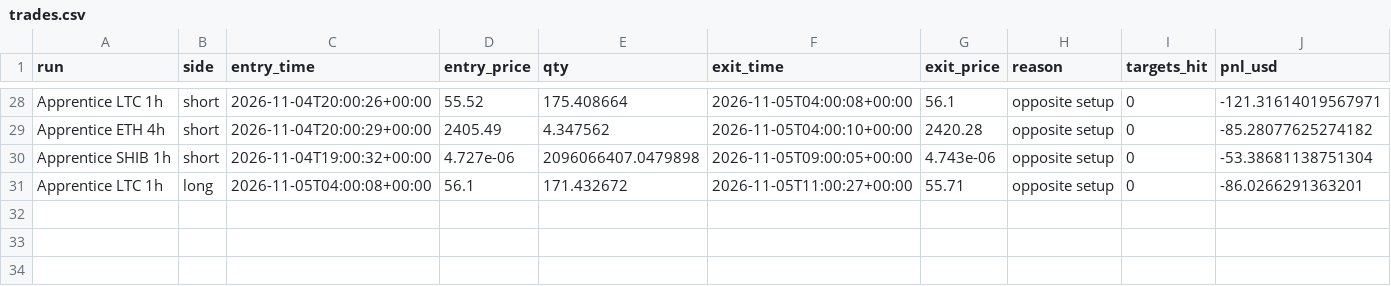
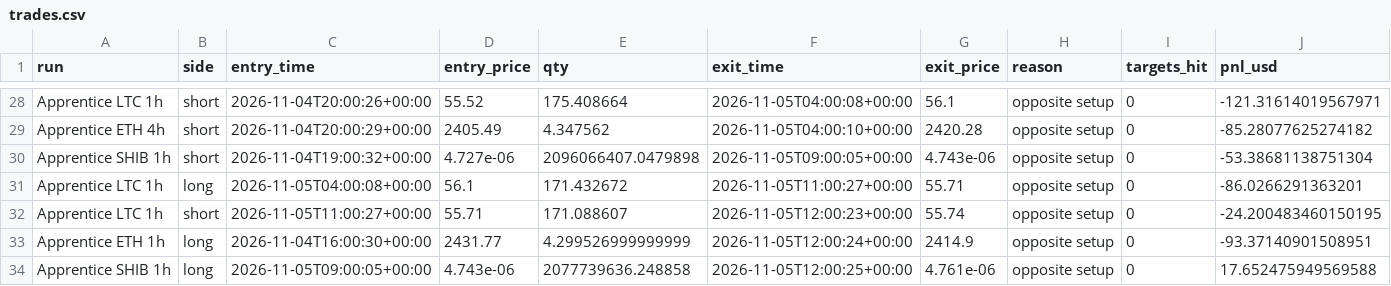
Before and after one commit to ethangoebel1499-jpg/Claude, a CSV file: paper_trades/trades.csv, drawn as a sheet; only a part is shown, gaps mark what is left out; rows hold the shown columns only; the diff names each change by its address in the sheet, - before the commit and + after, or states it on an @@ line.

```diff
--- a/paper_trades/trades.csv
+++ b/paper_trades/trades.csv
+row 32: Apprentice LTC 1h | short | 2026-11-05T11:00:27+00:00 | 55.71 | 171.088607 | 2026-11-05T12:00:23+00:00 | 55.74 | opposite setup | 0 | -24.200483460150195
+row 33: Apprentice ETH 1h | long | 2026-11-04T16:00:30+00:00 | 2431.77 | 4.299526999999999 | 2026-11-05T12:00:24+00:00 | 2414.9 | opposite setup | 0 | -93.37140901508951
+row 34: Apprentice SHIB 1h | long | 2026-11-05T09:00:05+00:00 | 4.743e-06 | 2077739636.248858 | 2026-11-05T12:00:25+00:00 | 4.761e-06 | opposite setup | 0 | 17.652475949569588
```
Also changed, not shown: apprentice/lessons.csv, paper_trades/equity.csv, 7 other files.
